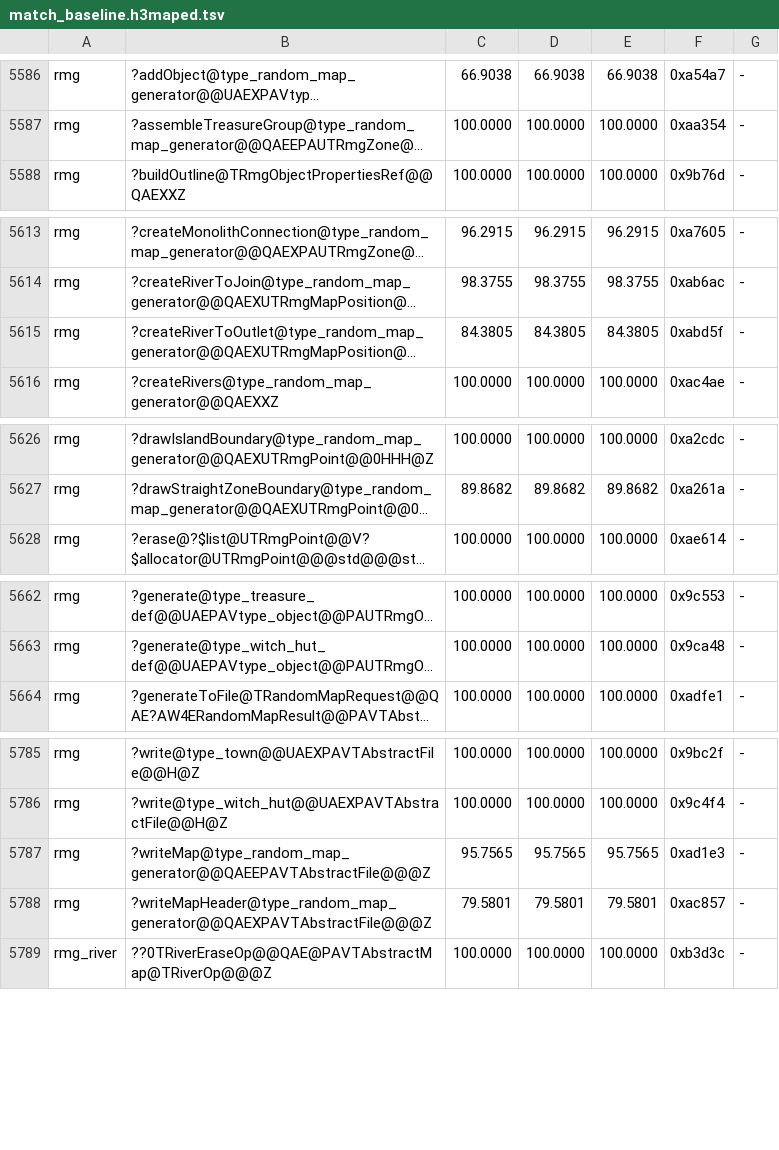
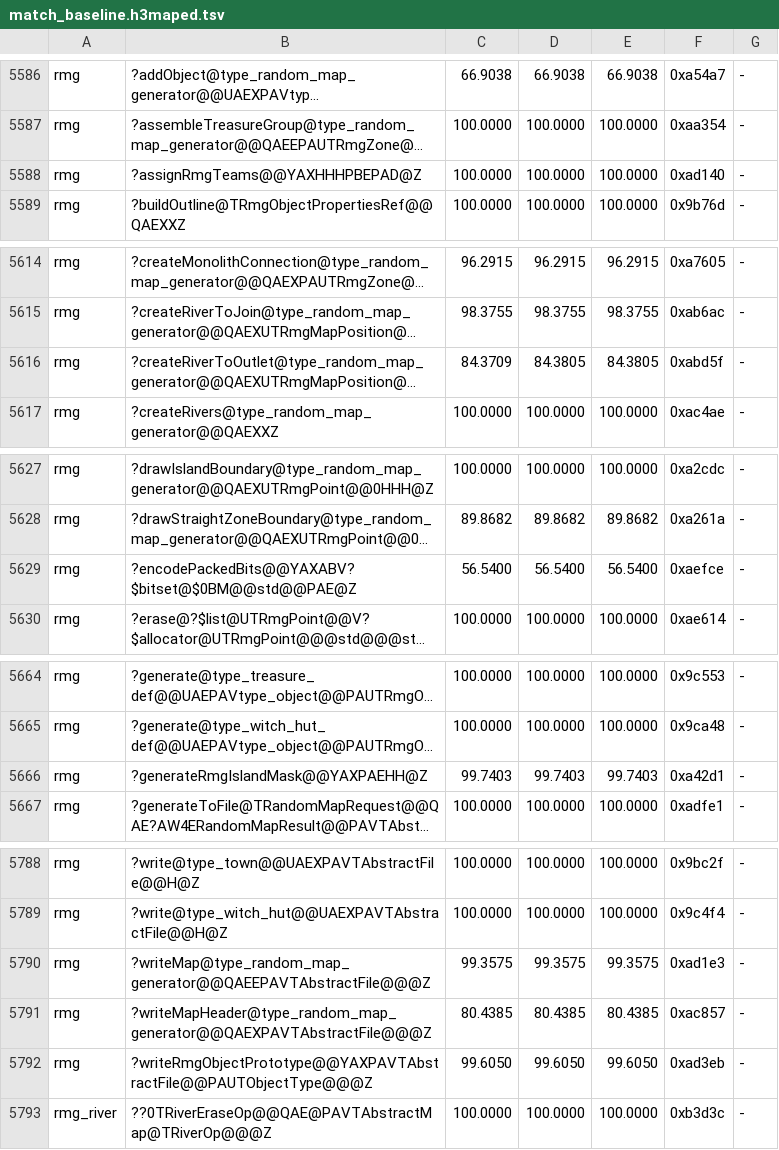
Before and after one commit to Simontwice/homm3-decomp, a TSV file: config/match_baseline.h3maped.tsv, drawn as a sheet; only a part is shown, gaps mark what is left out; long unchanged cells end in …; addresses are those after the commit; the diff names each change by its address in the sheet, - before the commit and + after, or states it on an @@ line.

```diff
--- a/config/match_baseline.h3maped.tsv
+++ b/config/match_baseline.h3maped.tsv
+row 5588: rmg | ?assignRmgTeams@@YAXHHHPBEPAD@Z | 100.0000 | 100.0000 | 100.0000 | 0xad140 | -
-C5616: 84.3805
+C5616: 84.3709
+row 5629: rmg | ?encodePackedBits@@YAXABV?$bitset@$0BM@@std@@PAE@Z | 56.5400 | 56.5400 | 56.5400 | 0xaefce | -
+row 5666: rmg | ?generateRmgIslandMask@@YAXPAEHH@Z | 99.7403 | 99.7403 | 99.7403 | 0xa42d1 | -
-C5790: 95.7565
+C5790: 99.3575
-D5790: 95.7565
+D5790: 99.3575
-E5790: 95.7565
+E5790: 99.3575
-C5791: 79.5801
+C5791: 80.4385
-D5791: 79.5801
+D5791: 80.4385
-E5791: 79.5801
+E5791: 80.4385
+row 5792: rmg | ?writeRmgObjectPrototype@@YAXPAVTAbstractFile@@PAUTObjectType@@@Z | 99.6050 | 99.6050 | 99.6050 | 0xad3eb | -
```
Also changed, not shown: config/mac/match_baseline.tsv, config/match_baseline.tsv, 3 other files.
